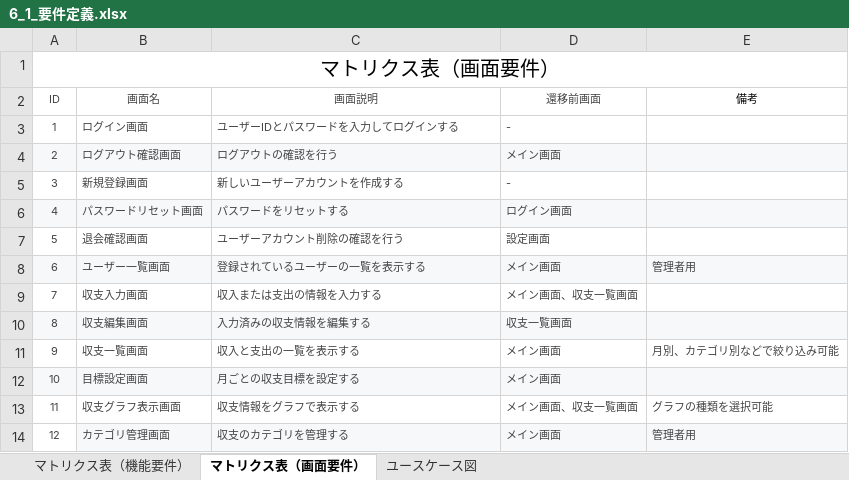
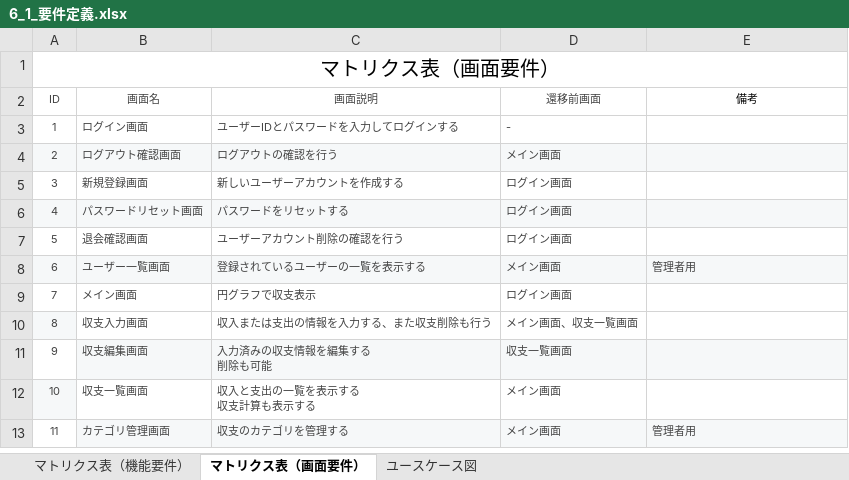
Before and after one commit to rina-tazoe/rina-tazoe-educure-app, an Excel workbook: 6_1_要件定義.xlsx, sheet マトリクス表（画面要件）, drawn as a sheet; values as stored, in another font and other column widths than the file's, no borders; removed rows and columns are numbered as before the commit, all else as after; ↵ is a line break in a cell; the diff names each change by its address in the sheet, - before the commit and + after, or states it on an @@ line.

Commit message:
Add files via upload

```diff
--- a/6_1_要件定義.xlsx (sheet マトリクス表（画面要件）)
+++ b/6_1_要件定義.xlsx (sheet マトリクス表（画面要件）)
-D5 (還移前画面): -
+D5 (還移前画面): ログイン画面
-D7 (還移前画面): 設定画面
+D7 (還移前画面): ログイン画面
+row 9: 7 | メイン画面 | 円グラフで収支表示 | ログイン画面
@@ column A (ID) renumbered from row 10 down @@
-A10 fill: none
+A10 fill: #F6F8F9
-C10 (画面説明): 収入または支出の情報を入力する
+C10 (画面説明): 収入または支出の情報を入力する、また収支削除も行う
-A11 fill: #F6F8F9
+A11 fill: none
-C11 (画面説明): 入力済みの収支情報を編集する
+C11 (画面説明): 入力済みの収支情報を編集する ↵ 削除も可能
-A12 fill: none
+A12 fill: #F6F8F9
-C12 (画面説明): 収入と支出の一覧を表示する
+C12 (画面説明): 収入と支出の一覧を表示する ↵ 収支計算も表示する
-E12 (備考): 月別、カテゴリ別などで絞り込み可能
+E12 (備考): (empty)
-row 12: 10 | 目標設定画面 | 月ごとの収支目標を設定する | メイン画面
-row 13: 11 | 収支グラフ表示画面 | 収支情報をグラフで表示する | メイン画面、収支一覧画面 | グラフの種類を選択可能
```
Also changed, not shown: sheet マトリクス表（機能要件）, sheet ユースケース図, charts or pictures.
